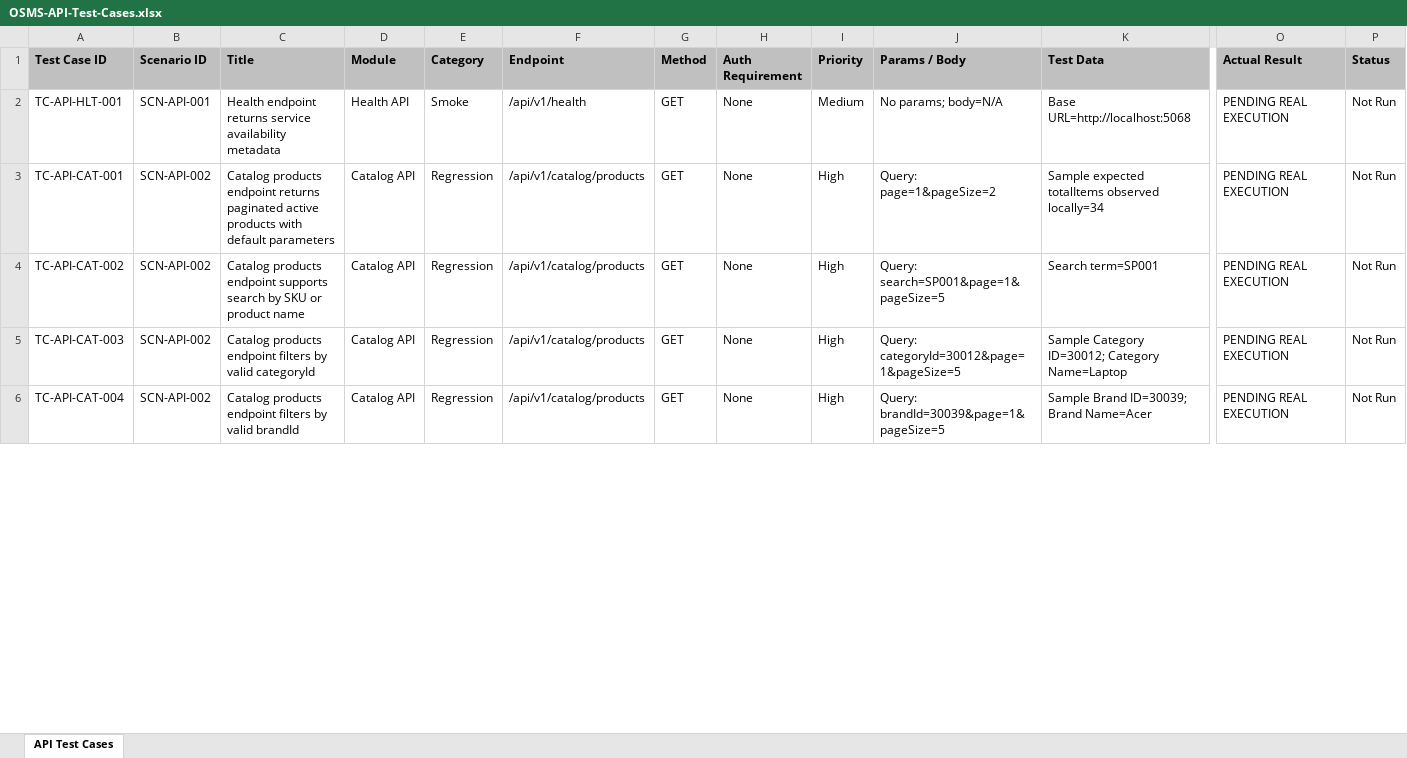
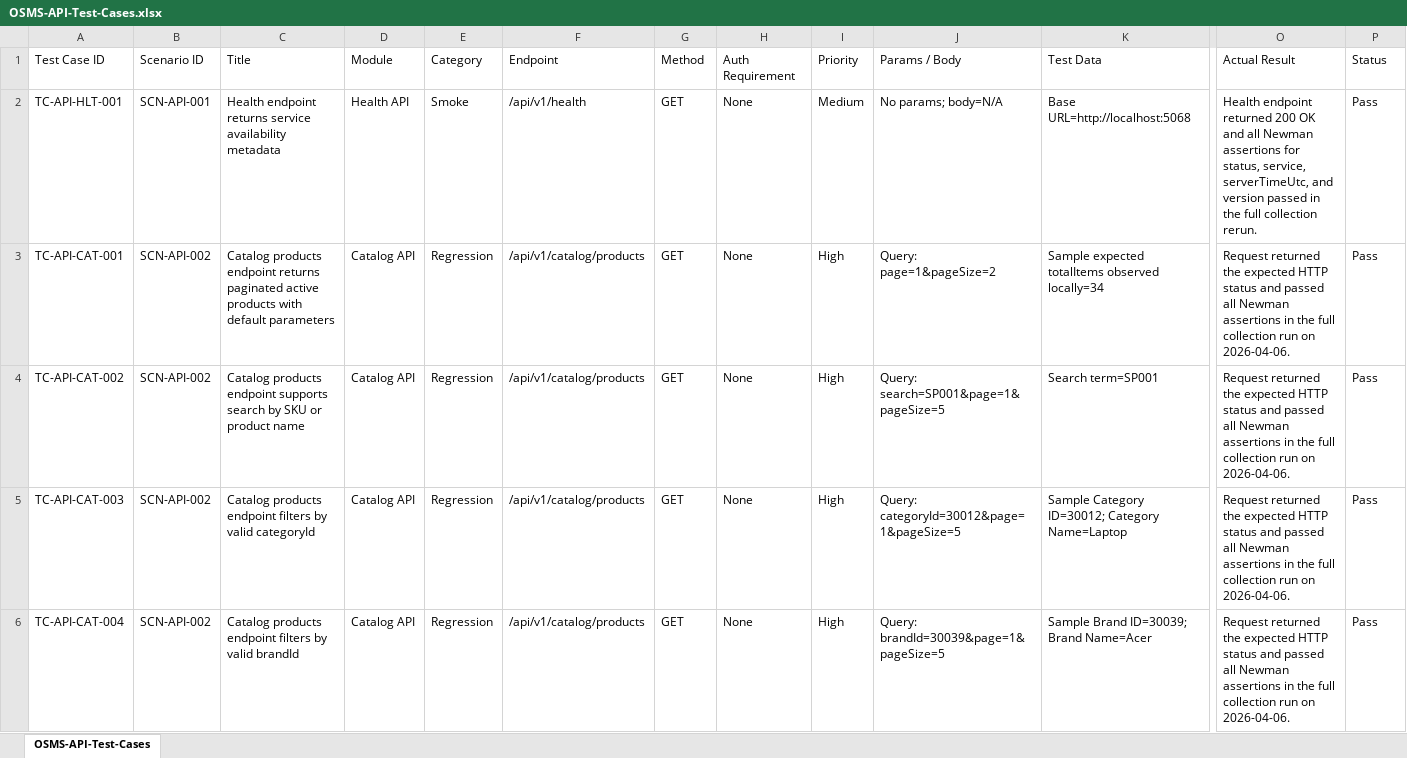
Before and after one commit to Alucard30Dec/Online-Sales-Management-System, an Excel workbook: Report Test subject/test-cases/api/OSMS-API-Test-Cases.xlsx, sheet OSMS-API-Test-Cases, drawn as a sheet; only a part is shown, gaps mark what is left out; values as stored, in another font and other column widths than the file's, no borders; the diff covers the shown part only; the diff names each change by its address in the sheet, - before the commit and + after, or states it on an @@ line.

```diff
--- a/Report Test subject/test-cases/api/OSMS-API-Test-Cases.xlsx (sheet OSMS-API-Test-Cases)
+++ b/Report Test subject/test-cases/api/OSMS-API-Test-Cases.xlsx (sheet OSMS-API-Test-Cases)
-sheet tab: API Test Cases
+sheet tab: OSMS-API-Test-Cases
@@ A1:P1 fill: #C0C0C0 → none, bold: on → off @@
-O2 (Actual Result): PENDING REAL EXECUTION
+O2 (Actual Result): Health endpoint returned 200 OK and all Newman assertions for status, service, serverTimeUtc, and version passed in the full collection rerun.
-P2:P6 (Status): Not Run
+P2:P6 (Status): Pass
-O3:O6 (Actual Result): PENDING REAL EXECUTION
+O3:O6 (Actual Result): Request returned the expected HTTP status and passed all Newman assertions in the full collection run on 2026-04-06.
```
Also changed, not shown: 28 edited cells and cell formats elsewhere in this sheet, Report Test subject/metrics/OSMS-Test-Metrics.xlsx, Report Test subject/results/OSMS-Final-Results.xlsx, 43 other files.
